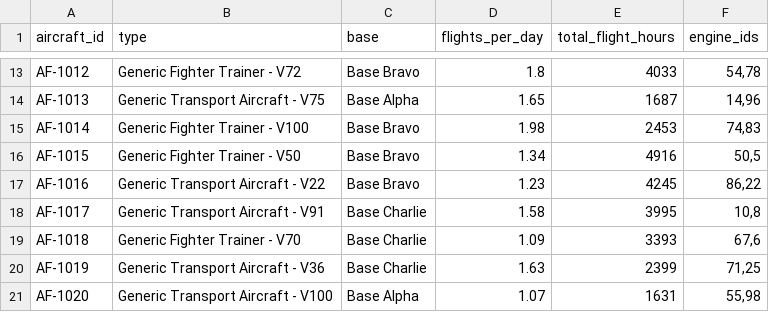
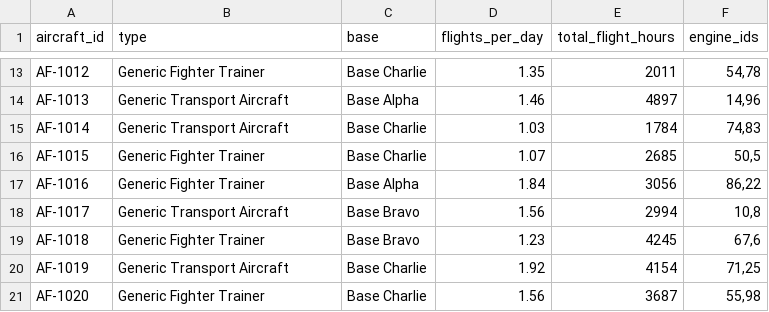
Before and after one commit to Shlok82/Vayu-Drishti, a CSV file: data/aircraft_master.csv, drawn as a sheet; only a part is shown, gaps mark what is left out; the diff covers the shown part only; the diff names each change by its address in the sheet, - before the commit and + after, or states it on an @@ line.

```diff
--- a/data/aircraft_master.csv
+++ b/data/aircraft_master.csv
-B13 (type): Generic Fighter Trainer - V72
+B13 (type): Generic Fighter Trainer
-C13 (base): Base Bravo
+C13 (base): Base Charlie
-D13 (flights_per_day): 1.8
+D13 (flights_per_day): 1.35
-E13 (total_flight_hours): 4033
+E13 (total_flight_hours): 2011
-B14 (type): Generic Transport Aircraft - V75
+B14 (type): Generic Transport Aircraft
-D14 (flights_per_day): 1.65
+D14 (flights_per_day): 1.46
-E14 (total_flight_hours): 1687
+E14 (total_flight_hours): 4897
-B15 (type): Generic Fighter Trainer - V100
+B15 (type): Generic Transport Aircraft
-C15:C16 (base): Base Bravo
+C15:C16 (base): Base Charlie
-D15 (flights_per_day): 1.98
+D15 (flights_per_day): 1.03
-E15 (total_flight_hours): 2453
+E15 (total_flight_hours): 1784
-B16 (type): Generic Fighter Trainer - V50
+B16 (type): Generic Fighter Trainer
-D16 (flights_per_day): 1.34
+D16 (flights_per_day): 1.07
-E16 (total_flight_hours): 4916
+E16 (total_flight_hours): 2685
-B17 (type): Generic Transport Aircraft - V22
+B17 (type): Generic Fighter Trainer
-C17 (base): Base Bravo
+C17 (base): Base Alpha
-D17 (flights_per_day): 1.23
+D17 (flights_per_day): 1.84
-E17 (total_flight_hours): 4245
+E17 (total_flight_hours): 3056
-B18 (type): Generic Transport Aircraft - V91
+B18 (type): Generic Transport Aircraft
-C18:C19 (base): Base Charlie
+C18:C19 (base): Base Bravo
-D18 (flights_per_day): 1.58
+D18 (flights_per_day): 1.56
-E18 (total_flight_hours): 3995
+E18 (total_flight_hours): 2994
-B19 (type): Generic Fighter Trainer - V70
+B19 (type): Generic Fighter Trainer
-D19 (flights_per_day): 1.09
+D19 (flights_per_day): 1.23
-E19 (total_flight_hours): 3393
+E19 (total_flight_hours): 4245
-B20 (type): Generic Transport Aircraft - V36
+B20 (type): Generic Transport Aircraft
-D20 (flights_per_day): 1.63
+D20 (flights_per_day): 1.92
-E20 (total_flight_hours): 2399
+E20 (total_flight_hours): 4154
-B21 (type): Generic Transport Aircraft - V100
+B21 (type): Generic Fighter Trainer
-C21 (base): Base Alpha
+C21 (base): Base Charlie
-D21 (flights_per_day): 1.07
+D21 (flights_per_day): 1.56
-E21 (total_flight_hours): 1631
+E21 (total_flight_hours): 3687
```
Also changed, not shown: 49 edited cells elsewhere in this file, data/flight_schedule.csv, data/maintenance_logs.csv, 30 other files.
